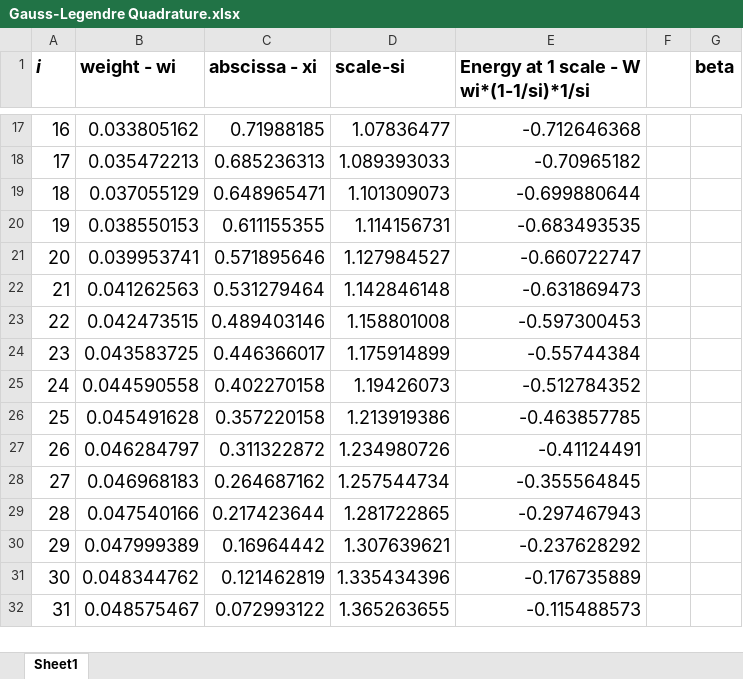
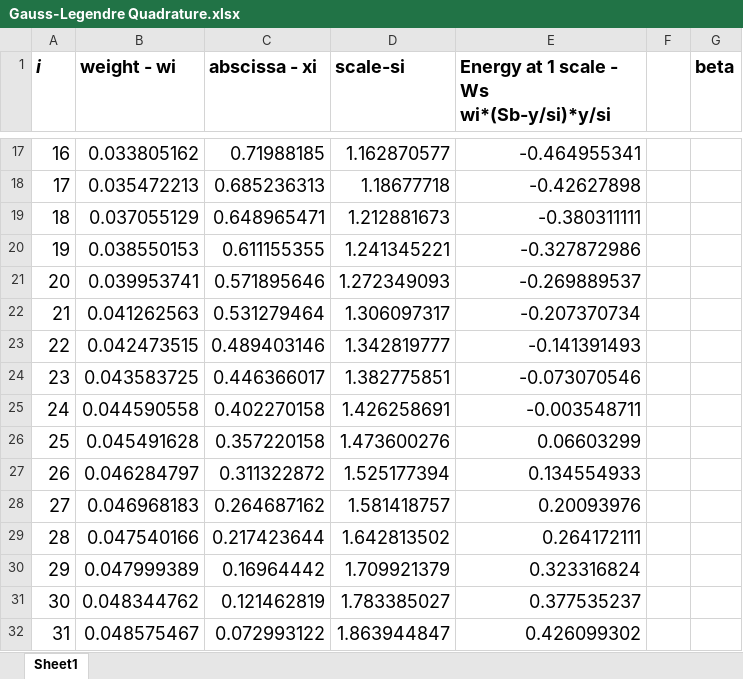
Before and after one commit to mzp298/MATLAB, an Excel workbook: Gauss-Legendre Quadrature.xlsx, sheet Sheet1, drawn as a sheet; only a part is shown, gaps mark what is left out; values as stored, in another font and other column widths than the file's, no borders; charts and pictures not drawn; the diff covers the shown part only; the diff names each change by its address in the sheet, - before the commit and + after, or states it on an @@ line.

```diff
--- a/Gauss-Legendre Quadrature.xlsx (sheet Sheet1)
+++ b/Gauss-Legendre Quadrature.xlsx (sheet Sheet1)
-E1: Energy at 1 scale - W wi*(1-1/si)*1/si
+E1: Energy at 1 scale - Ws wi*(Sb-y/si)*y/si
-D17 (scale-si): 1.07836477
+D17 (scale-si): 1.162870577
-E17: -0.712646368
+E17: -0.464955341
-D18 (scale-si): 1.089393033
+D18 (scale-si): 1.18677718
-E18: -0.70965182
+E18: -0.42627898
-D19 (scale-si): 1.101309073
+D19 (scale-si): 1.212881673
-E19: -0.699880644
+E19: -0.380311111
-D20 (scale-si): 1.114156731
+D20 (scale-si): 1.241345221
-E20: -0.683493535
+E20: -0.327872986
-D21 (scale-si): 1.127984527
+D21 (scale-si): 1.272349093
-E21: -0.660722747
+E21: -0.269889537
-D22 (scale-si): 1.142846148
+D22 (scale-si): 1.306097317
-E22: -0.631869473
+E22: -0.207370734
-D23 (scale-si): 1.158801008
+D23 (scale-si): 1.342819777
-E23: -0.597300453
+E23: -0.141391493
-D24 (scale-si): 1.175914899
+D24 (scale-si): 1.382775851
-E24: -0.55744384
+E24: -0.073070546
-D25 (scale-si): 1.19426073
+D25 (scale-si): 1.426258691
-E25: -0.512784352
+E25: -0.003548711
-D26 (scale-si): 1.213919386
+D26 (scale-si): 1.473600276
-E26: -0.463857785
+E26: 0.06603299
-D27 (scale-si): 1.234980726
+D27 (scale-si): 1.525177394
-E27: -0.41124491
+E27: 0.134554933
-D28 (scale-si): 1.257544734
+D28 (scale-si): 1.581418757
-E28: -0.355564845
+E28: 0.20093976
-D29 (scale-si): 1.281722865
+D29 (scale-si): 1.642813502
-E29: -0.297467943
+E29: 0.264172111
-D30 (scale-si): 1.307639621
+D30 (scale-si): 1.709921379
-E30: -0.237628292
+E30: 0.323316824
-D31 (scale-si): 1.335434396
+D31 (scale-si): 1.783385027
-E31: -0.176735889
+E31: 0.377535237
-D32 (scale-si): 1.365263655
+D32 (scale-si): 1.863944847
-E32: -0.115488573
+E32: 0.426099302
```
Also changed, not shown: 97 edited cells elsewhere in this sheet, charts or pictures, 8 other files.
